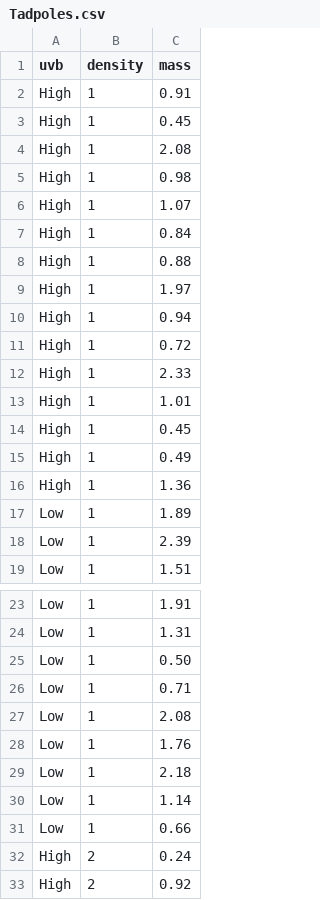
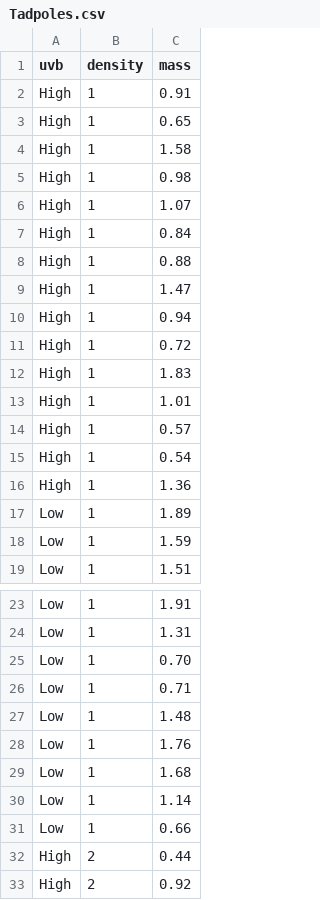
Before and after one commit to droglenc/NCMTH207, a CSV file: modules/readings/data/Tadpoles.csv, drawn as a sheet; only a part is shown, gaps mark what is left out; the diff covers the shown part only.

Commit message:
Update Tadpoles.csv

```diff
--- a/modules/readings/data/Tadpoles.csv
+++ b/modules/readings/data/Tadpoles.csv
@@ -2,4 +2,4 @@ uvb,density,mass
 High,1,0.91
-High,1,0.45
-High,1,2.08
+High,1,0.65
+High,1,1.58
 High,1,0.98
@@ -8,12 +8,12 @@ High,1,0.84
 High,1,0.88
-High,1,1.97
+High,1,1.47
 High,1,0.94
 High,1,0.72
-High,1,2.33
+High,1,1.83
 High,1,1.01
-High,1,0.45
-High,1,0.49
+High,1,0.57
+High,1,0.54
 High,1,1.36
 Low,1,1.89
-Low,1,2.39
+Low,1,1.59
 Low,1,1.51
@@ -24,10 +24,10 @@ Low,1,1.91
 Low,1,1.31
-Low,1,0.50
+Low,1,0.70
 Low,1,0.71
-Low,1,2.08
+Low,1,1.48
 Low,1,1.76
-Low,1,2.18
+Low,1,1.68
 Low,1,1.14
 Low,1,0.66
-High,2,0.24
+High,2,0.44
 High,2,0.92
```
Also changed, not shown: 1 edited cell elsewhere in this file.
